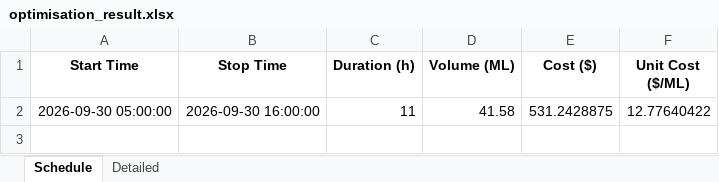
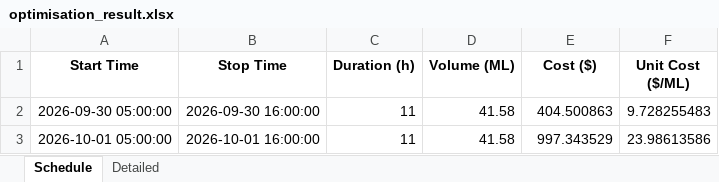
Before and after one commit to bwyLLAP/pump-optimisation-for-SHW, an Excel workbook: data/latest/optimisation_result.xlsx, sheet Schedule, drawn as a sheet; values as stored, in another font and other column widths than the file's, no borders; the diff names each change by its address in the sheet, - before the commit and + after, or states it on an @@ line.

```diff
--- a/data/latest/optimisation_result.xlsx (sheet Schedule)
+++ b/data/latest/optimisation_result.xlsx (sheet Schedule)
-E2 (Cost ($)): 531.2428875
+E2 (Cost ($)): 404.500863
-F2 (Unit Cost ($/ML)): 12.77640422
+F2 (Unit Cost ($/ML)): 9.728255483
+row 3: 2026-10-01 05:00:00 | 2026-10-01 16:00:00 | 11 | 41.58 | 997.343529 | 23.98613586
```
Also changed, not shown: sheet Detailed, 4 other files.
